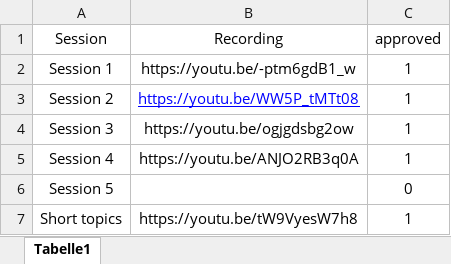
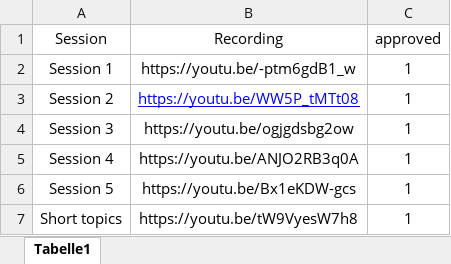
Before and after one commit to efspieurope/workshop, an Excel workbook: data/2023/recordings.xlsx, sheet Tabelle1, drawn as a sheet; values as stored, in another font and other column widths than the file's, no borders; the diff names each change by its address in the sheet, - before the commit and + after, or states it on an @@ line.

```diff
--- a/data/2023/recordings.xlsx (sheet Tabelle1)
+++ b/data/2023/recordings.xlsx (sheet Tabelle1)
-B6 (Recording): (empty)
+B6 (Recording): https://youtu.be/Bx1eKDW-gcs
-C6 (approved): 0
+C6 (approved): 1
```
Also changed, not shown: 9 other files.
